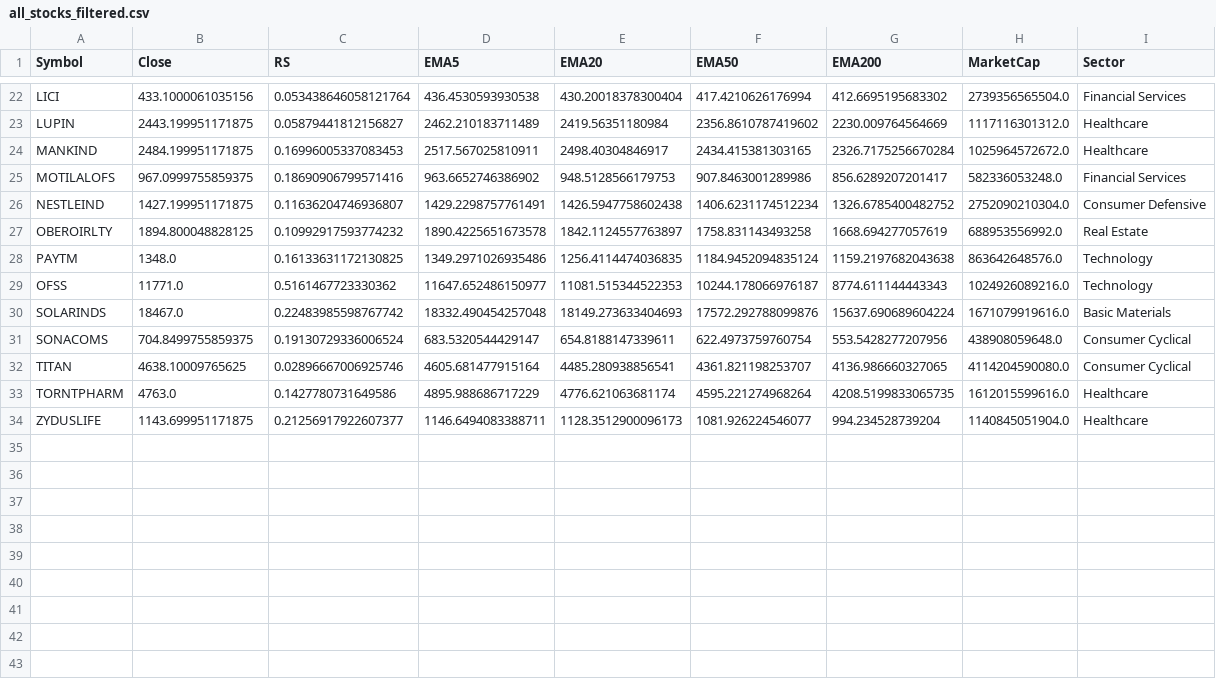
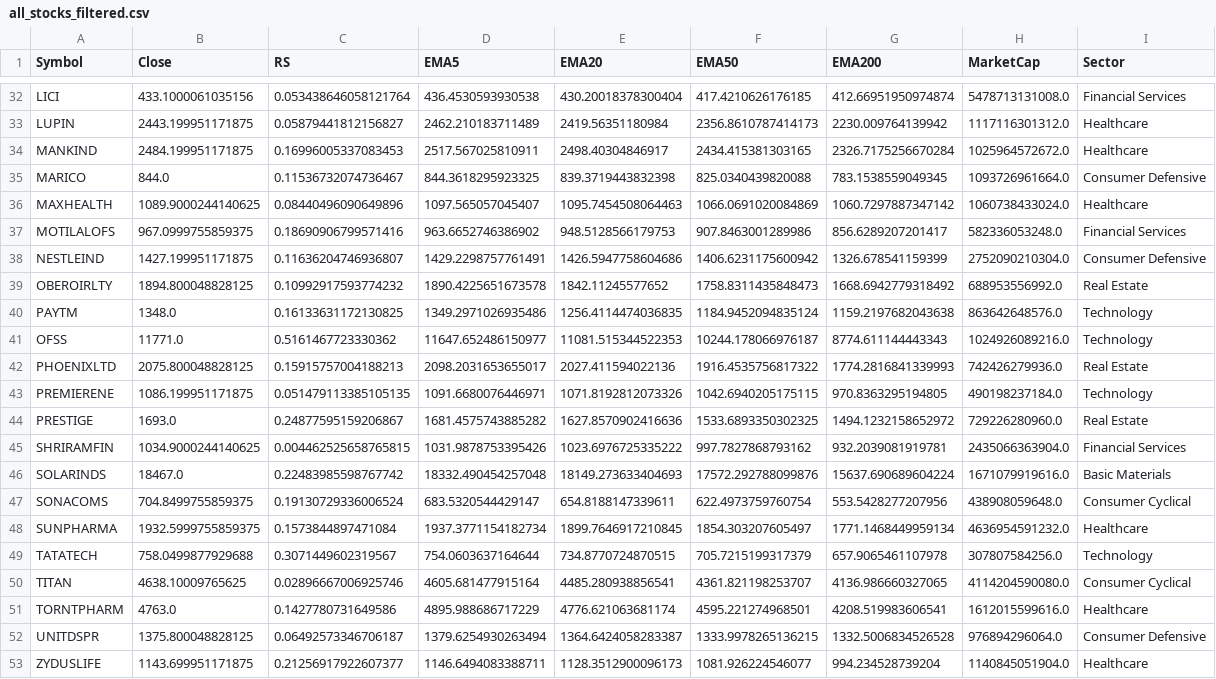
Before and after one commit to manimaran-1/Stock_Scanner, a CSV file: all_stocks_filtered.csv, drawn as a sheet; only a part is shown, gaps mark what is left out; addresses are those after the commit; the diff covers the shown part only; the diff names each change by its address in the sheet, - before the commit and + after, or states it on an @@ line.

```diff
--- a/all_stocks_filtered.csv
+++ b/all_stocks_filtered.csv
-F32 (EMA50): 417.4210626176994
+F32 (EMA50): 417.4210626176185
-G32 (EMA200): 412.6695195683302
+G32 (EMA200): 412.66951950974874
-H32 (MarketCap): 2739356565504.0
+H32 (MarketCap): 5478713131008.0
-F33 (EMA50): 2356.8610787419602
+F33 (EMA50): 2356.8610787414173
-G33 (EMA200): 2230.009764564669
+G33 (EMA200): 2230.009764139942
+row 35: MARICO | 844.0 | 0.11536732074736467 | 844.3618295923325 | 839.3719443832398 | 825.0340439820088 | 783.1538559049345 | 1093726961664.0 | Consumer Defensive
+row 36: MAXHEALTH | 1089.9000244140625 | 0.08440496090649896 | 1097.565057045407 | 1095.7454508064463 | 1066.0691020084869 | 1060.7297887347142 | 1060738433024.0 | Healthcare
-E38 (EMA20): 1426.5947758602438
+E38 (EMA20): 1426.5947758604686
-F38 (EMA50): 1406.6231174512234
+F38 (EMA50): 1406.6231175600942
-G38 (EMA200): 1326.6785400482752
+G38 (EMA200): 1326.678541159399
-E39 (EMA20): 1842.1124557763897
+E39 (EMA20): 1842.11245577652
-F39 (EMA50): 1758.831143493258
+F39 (EMA50): 1758.8311435848473
-G39 (EMA200): 1668.694277057619
+G39 (EMA200): 1668.6942779318492
+row 42: PHOENIXLTD | 2075.800048828125 | 0.15915757004188213 | 2098.2031653655017 | 2027.411594022136 | 1916.4535756817322 | 1774.2816841339993 | 742426279936.0 | Real Estate
+row 43: PREMIERENE | 1086.199951171875 | 0.051479113385105135 | 1091.6680076446971 | 1071.8192812073326 | 1042.6940205175115 | 970.8363295194805 | 490198237184.0 | Technology
+row 44: PRESTIGE | 1693.0 | 0.24877595159206867 | 1681.4575743885282 | 1627.8570902416636 | 1533.6893350302325 | 1494.1232158652972 | 729226280960.0 | Real Estate
+row 45: SHRIRAMFIN | 1034.9000244140625 | 0.004462525658765815 | 1031.9878753395426 | 1023.6976725335222 | 997.7827868793162 | 932.2039081919781 | 2435066363904.0 | Financial Services
+row 48: SUNPHARMA | 1932.5999755859375 | 0.1573844897471084 | 1937.3771154182734 | 1899.7646917210845 | 1854.303207605497 | 1771.1468449959134 | 4636954591232.0 | Healthcare
+row 49: TATATECH | 758.0499877929688 | 0.3071449602319567 | 754.0603637164644 | 734.8770724870515 | 705.7215199317379 | 657.9065461107978 | 307807584256.0 | Technology
-F51 (EMA50): 4595.221274968264
+F51 (EMA50): 4595.221274968501
-G51 (EMA200): 4208.5199833065735
+G51 (EMA200): 4208.519983606541
+row 52: UNITDSPR | 1375.800048828125 | 0.06492573346706187 | 1379.6254930263494 | 1364.6424058283387 | 1333.9978265136215 | 1332.5006834526528 | 976894296064.0 | Consumer Defensive
```
Also changed, not shown: 10 added rows and 15 edited cells elsewhere in this file, all_stocks_raw.csv.
